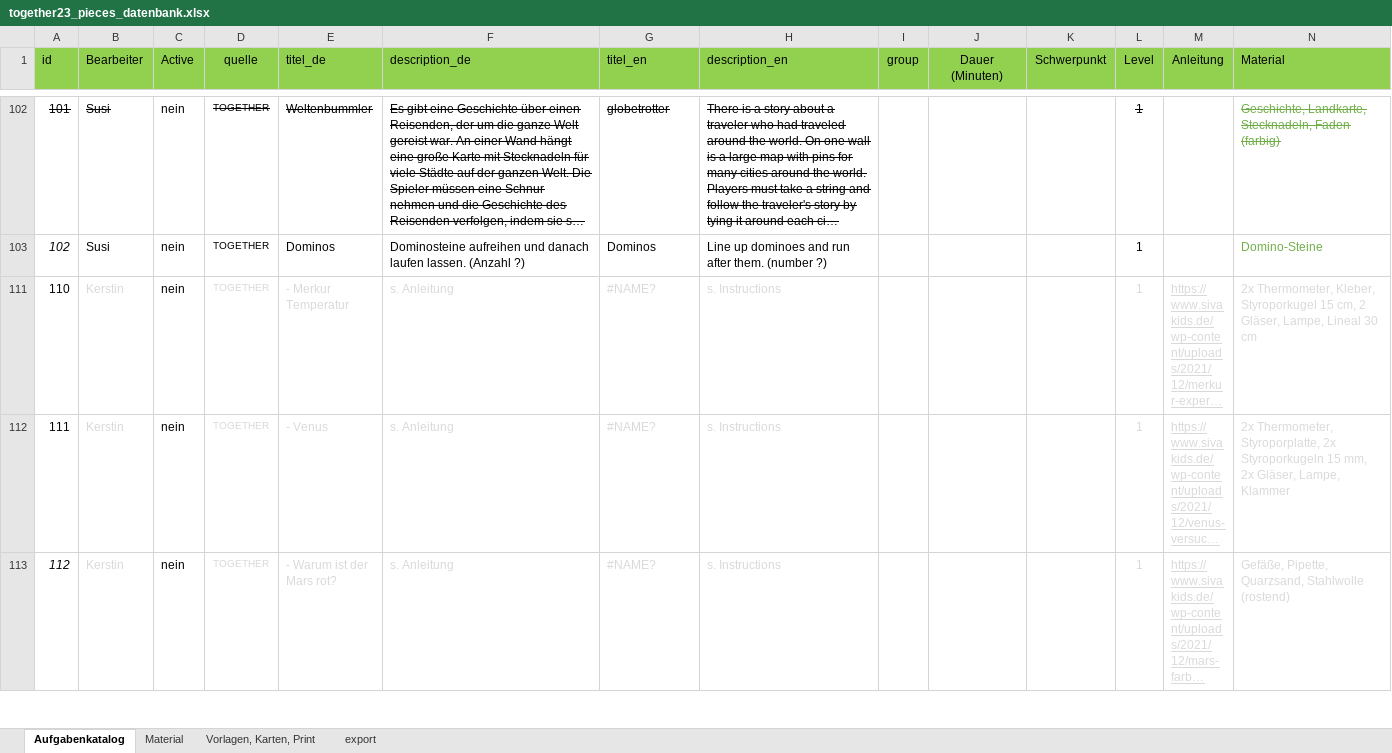
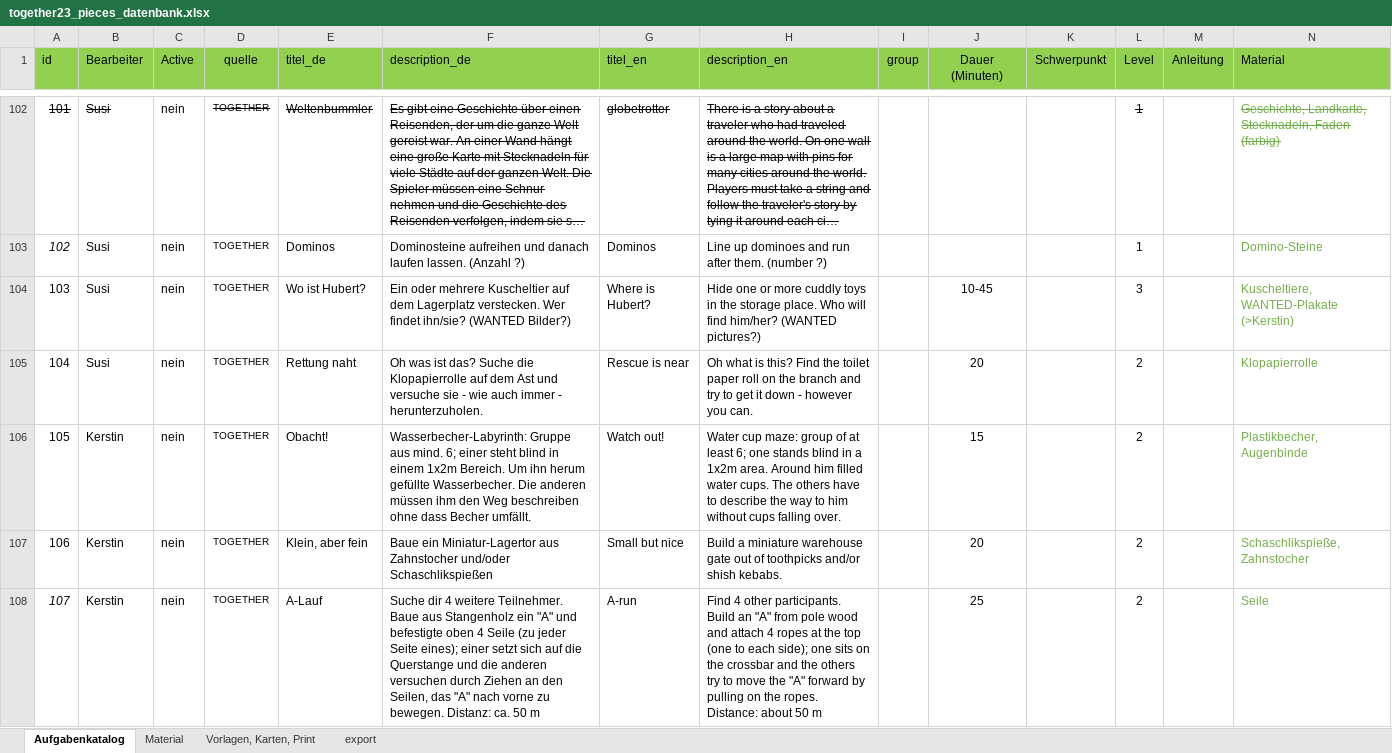
Before and after one commit to rstumpner/pieces, an Excel workbook: convert/together23_pieces_datenbank.xlsx, sheet Aufgabenkatalog, drawn as a sheet; only a part is shown, gaps mark what is left out; the shorter side is filled out with more unchanged rows; long unchanged cells end in …; values as stored, in another font and other column widths than the file's, no borders; rows hold the shown columns only; the diff covers the shown part only; the diff names each change by its address in the sheet, - before the commit and + after, or states it on an @@ line.

```diff
--- a/convert/together23_pieces_datenbank.xlsx (sheet Aufgabenkatalog)
+++ b/convert/together23_pieces_datenbank.xlsx (sheet Aufgabenkatalog)
@@ row 104 unhidden: 103 | Susi | nein | TOGETHER | Wo ist Hubert? | Ein oder mehrere Kuscheltier auf dem Lagerplatz verstecken. Wer findet ihn/sie? (WANTED Bilder?) | Where is Hubert? | Hide one or more cuddly toys in the storage place. Who will find him/her? (WANTED pictures?) |  | 10-45 |  | 3 |  | Kuscheltiere, WANTED-Plakate (>Kerstin) @@
@@ row 105 unhidden: 104 | Susi | nein | TOGETHER | Rettung naht | Oh was ist das? Suche die Klopapierrolle auf dem Ast und versuche sie - wie auch immer - herunterzuholen. | Rescue is near | Oh what is this? Find the toilet paper roll on the branch and try to get it down - however you can. |  | 20 |  | 2 |  | Klopapierrolle @@
@@ row 106 unhidden: 105 | Kerstin | nein | TOGETHER | Obacht! | Wasserbecher-Labyrinth: Gruppe aus mind. 6; einer steht blind in einem 1x2m Bereich. Um ihn herum gefüllte Wasserbecher. Die anderen müssen ihm den Weg beschreiben ohne dass Becher umfällt. | Watch out! | Water cup maze: group of at least 6; one stands blind in a 1x2m area. Around him filled water cups. The others have to describe the way to him without cups falling over. |  | 15 |  | 2 |  | Plastikbecher, Augenbinde @@
@@ row 107 unhidden: 106 | Kerstin | nein | TOGETHER | Klein, aber fein | Baue ein Miniatur-Lagertor aus Zahnstocher und/oder Schaschlikspießen | Small but nice | Build a miniature warehouse gate out of toothpicks and/or shish kebabs. |  | 20 |  | 2 |  | Schaschlikspieße, Zahnstocher @@
@@ row 108 unhidden: 107 | Kerstin | nein | TOGETHER | A-Lauf | Suche dir 4 weitere Teilnehmer. Baue aus Stangenholz ein "A" und befestigte oben 4 Seile (zu jeder Seite eines); einer setzt sich auf die Querstange und die anderen versuchen durch Ziehen an den Seilen, das "A" nach vorne zu bewegen. Distanz: ca. 50 m | A-run | Find 4 other participants. Build an "A" from pole wood and attach 4 ropes at the top (one to each side); one sits on the crossbar and the others try to move the "A" forward by pulling on the ropes. Distance: about 50 m |  | 25 |  | 2 |  | Seile @@
```
Also changed, not shown: 195 added rows, 71 hidden or unhidden rows and 3 edited cells elsewhere in this sheet, sheet export, hidden cells, 1 other file.
